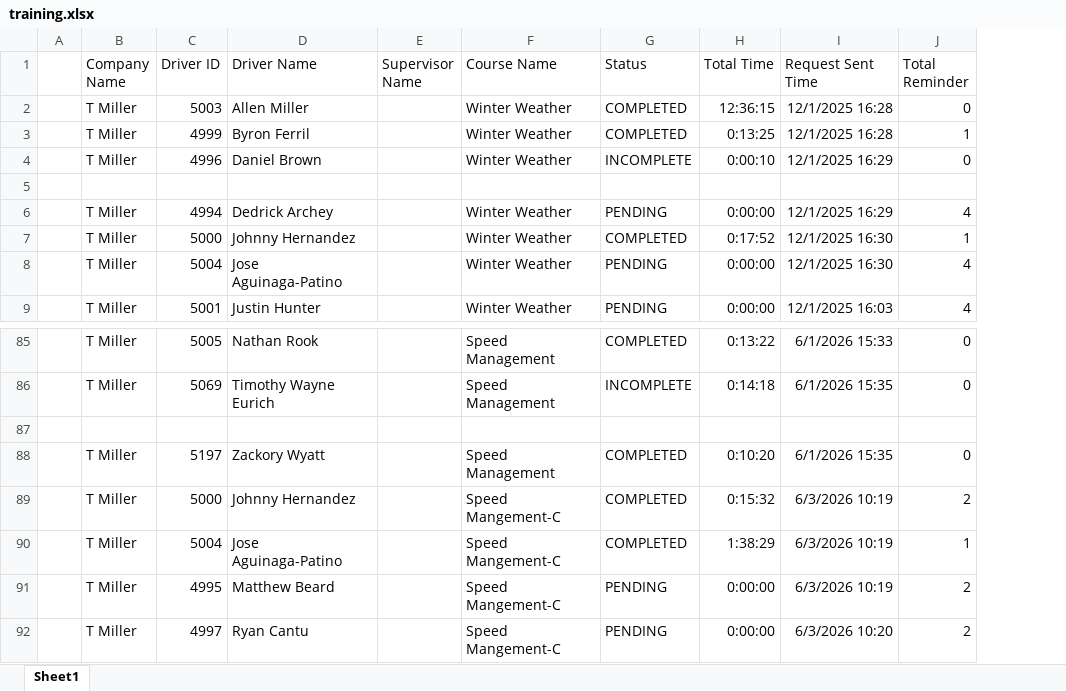
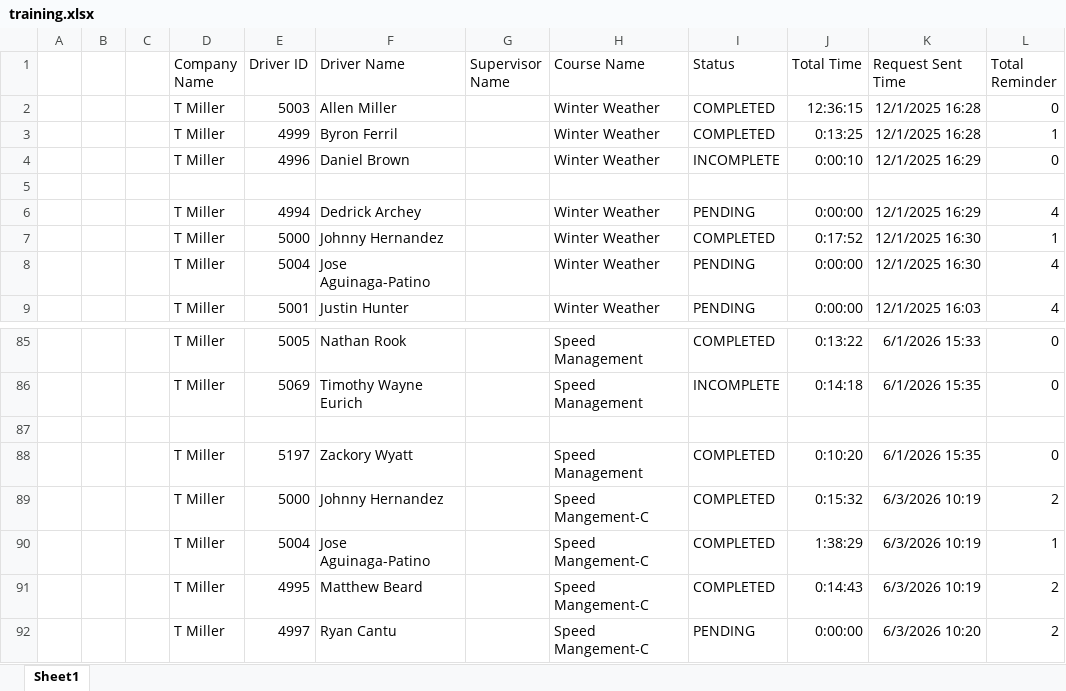
Before and after one commit to jmullins-DEN/t-miller, an Excel workbook: training.xlsx, sheet Sheet1, drawn as a sheet; only a part is shown, gaps mark what is left out; values as stored, in another font and other column widths than the file's, no borders; addresses are those after the commit; the diff names each change by its address in the sheet, - before the commit and + after, or states it on an @@ line.

Commit message:
Weekly data update: training.xlsx

```diff
--- a/training.xlsx (sheet Sheet1)
+++ b/training.xlsx (sheet Sheet1)
+column B, empty
+column C, empty
-I91 (Status): PENDING
+I91 (Status): COMPLETED
-J91 (Total Time): 0:00:00
+J91 (Total Time): 0:14:43
```
